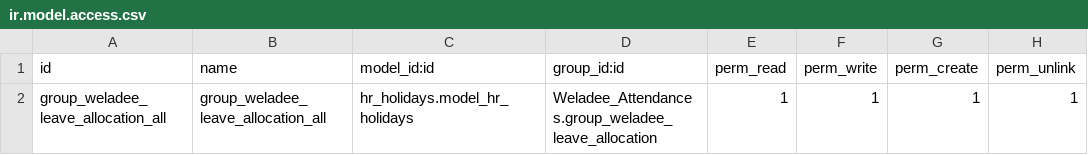
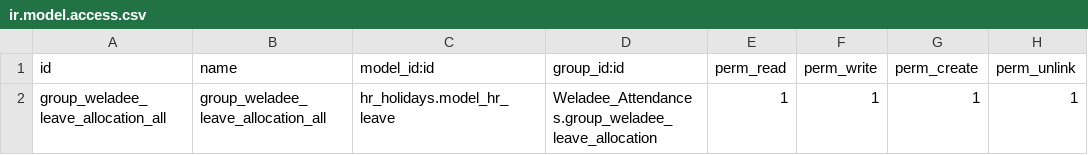
Before and after one commit to Frontware/Weladee-odoo, a CSV file: Modules/Weladee_Attendances/security/ir.model.access.csv, drawn as a sheet.

```diff
--- a/Modules/Weladee_Attendances/security/ir.model.access.csv
+++ b/Modules/Weladee_Attendances/security/ir.model.access.csv
@@ -1,2 +1,2 @@
 id,name,model_id:id,group_id:id,perm_read,perm_write,perm_create,perm_unlink
-group_weladee_leave_allocation_all,group_weladee_leave_allocation_all,hr_holidays.model_hr_holidays,Weladee_Attendances.group_weladee_leave_allocation,1,1,1,1
+group_weladee_leave_allocation_all,group_weladee_leave_allocation_all,hr_holidays.model_hr_leave,Weladee_Attendances.group_weladee_leave_allocation,1,1,1,1
```
Also changed, not shown: 9 other files.
